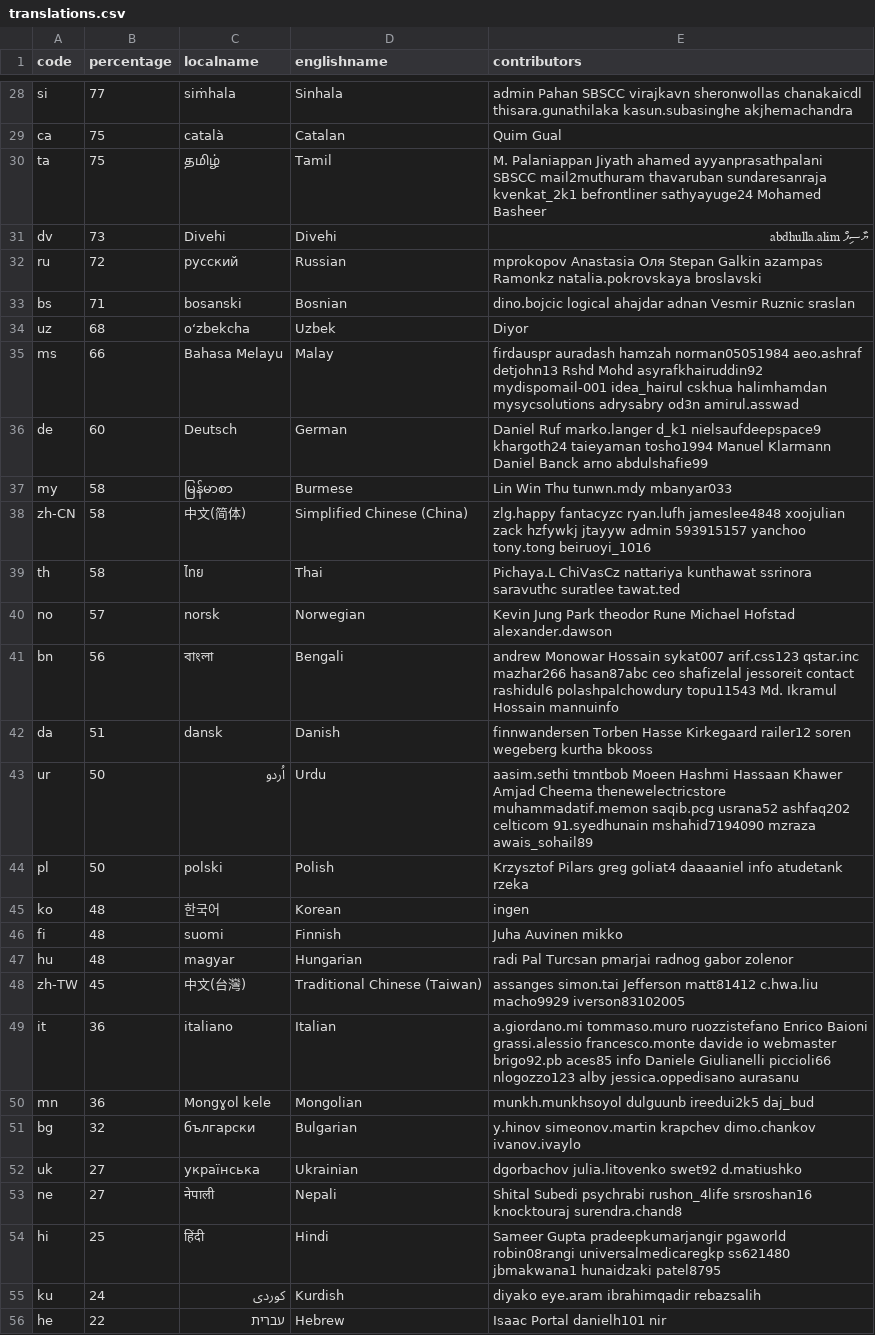
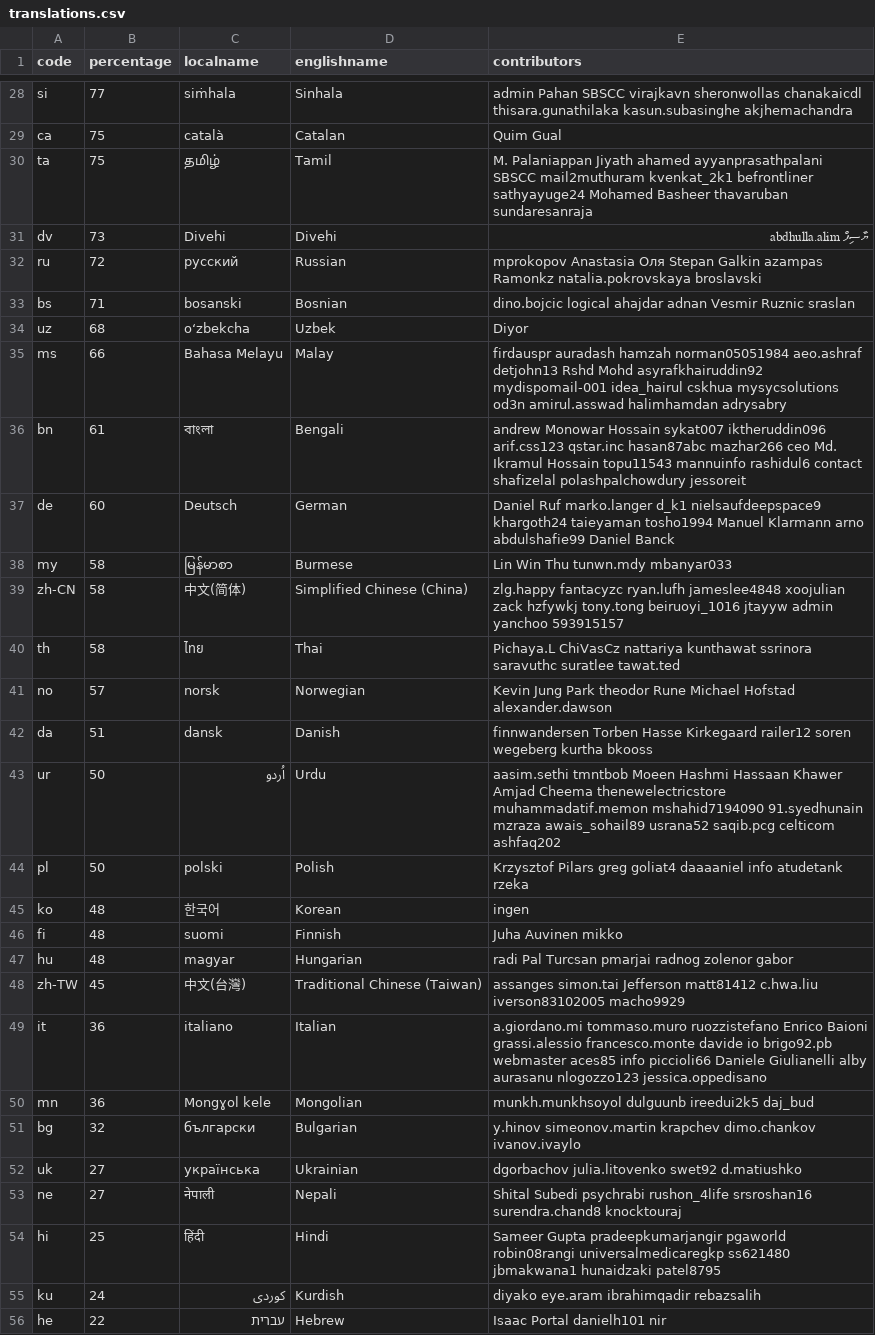
Before and after one commit to 3etechinns/www.manager.io, a CSV file: _data/translations.csv, drawn as a sheet; only a part is shown, gaps mark what is left out; the diff covers the shown part only.

```diff
--- a/_data/translations.csv
+++ b/_data/translations.csv
@@ -29,3 +29,3 @@ si,77,siṁhala,Sinhala,admin Pahan SBSCC virajkavn sheronwollas chanakaicdl thi
 ca,75,català,Catalan,Quim Gual
-ta,75,தமிழ்,Tamil,M. Palaniappan Jiyath ahamed ayyanprasathpalani SBSCC mail2muthuram thavaruban sundaresanraja kvenkat_2k1 befrontliner sathyayuge24 Mohamed Basheer
+ta,75,தமிழ்,Tamil,M. Palaniappan Jiyath ahamed ayyanprasathpalani SBSCC mail2muthuram kvenkat_2k1 befrontliner sathyayuge24 Mohamed Basheer thavaruban sundaresanraja
 dv,73,Divehi,Divehi,ޔާސިފް abdhulla.alim
@@ -34,11 +34,11 @@ bs,71,bosanski,Bosnian,dino.bojcic logical ahajdar adnan Vesmir Ruznic sraslan
 uz,68,oʻzbekcha,Uzbek,Diyor
-ms,66,Bahasa Melayu,Malay,firdauspr auradash hamzah norman05051984 aeo.ashraf detjohn13 Rshd Mohd asyrafkhairuddin92 mydispomail-001 idea_hairul cskhua halimhamdan mysycsolutions adrysabry od3n amirul.asswad
-de,60,Deutsch,German,Daniel Ruf marko.langer d_k1 nielsaufdeepspace9 khargoth24 taieyaman tosho1994 Manuel Klarmann Daniel Banck arno abdulshafie99
+ms,66,Bahasa Melayu,Malay,firdauspr auradash hamzah norman05051984 aeo.ashraf detjohn13 Rshd Mohd asyrafkhairuddin92 mydispomail-001 idea_hairul cskhua mysycsolutions od3n amirul.asswad halimhamdan adrysabry
+bn,61,বাংলা,Bengali,andrew Monowar Hossain sykat007 iktheruddin096 arif.css123 qstar.inc hasan87abc mazhar266 ceo Md. Ikramul Hossain  topu11543 mannuinfo rashidul6 contact shafizelal polashpalchowdury jessoreit
+de,60,Deutsch,German,Daniel Ruf marko.langer d_k1 nielsaufdeepspace9 khargoth24 taieyaman tosho1994 Manuel Klarmann arno abdulshafie99 Daniel Banck
 my,58,မြန်မာစာ,Burmese,Lin Win Thu tunwn.mdy mbanyar033
-zh-CN,58,中文(简体),Simplified Chinese (China),zlg.happy fantacyzc ryan.lufh jameslee4848 xoojulian zack hzfywkj jtayyw admin 593915157 yanchoo tony.tong beiruoyi_1016
+zh-CN,58,中文(简体),Simplified Chinese (China),zlg.happy fantacyzc ryan.lufh jameslee4848 xoojulian zack hzfywkj tony.tong beiruoyi_1016 jtayyw admin yanchoo 593915157
 th,58,ไทย,Thai,Pichaya.L ChiVasCz nattariya kunthawat ssrinora saravuthc suratlee tawat.ted
 no,57,norsk,Norwegian,Kevin Jung Park theodor Rune Michael Hofstad alexander.dawson
-bn,56,বাংলা,Bengali,andrew Monowar Hossain sykat007 arif.css123 qstar.inc mazhar266 hasan87abc ceo shafizelal jessoreit contact rashidul6 polashpalchowdury topu11543 Md. Ikramul Hossain  mannuinfo
 da,51,dansk,Danish,finnwandersen Torben Hasse Kirkegaard railer12 soren wegeberg kurtha bkooss
-ur,50,اُردو,Urdu,aasim.sethi tmntbob Moeen Hashmi Hassaan Khawer Amjad Cheema thenewelectricstore muhammadatif.memon saqib.pcg usrana52 ashfaq202 celticom 91.syedhunain mshahid7194090 mzraza awais_sohail89
+ur,50,اُردو,Urdu,aasim.sethi tmntbob Moeen Hashmi Hassaan Khawer Amjad Cheema thenewelectricstore muhammadatif.memon mshahid7194090 91.syedhunain mzraza awais_sohail89 usrana52 saqib.pcg celticom ashfaq202
 pl,50,polski,Polish,Krzysztof Pilars greg goliat4 daaaaniel info atudetank rzeka
@@ -46,5 +46,5 @@ ko,48,한국어,Korean,ingen
 fi,48,suomi,Finnish,Juha Auvinen mikko
-hu,48,magyar,Hungarian,radi Pal Turcsan pmarjai radnog gabor zolenor
-zh-TW,45,中文(台灣),Traditional Chinese (Taiwan),assanges simon.tai Jefferson matt81412 c.hwa.liu macho9929 iverson83102005
-it,36,italiano,Italian,a.giordano.mi tommaso.muro ruozzistefano Enrico Baioni grassi.alessio francesco.monte davide io webmaster brigo92.pb aces85 info Daniele Giulianelli piccioli66 nlogozzo123 alby jessica.oppedisano aurasanu
+hu,48,magyar,Hungarian,radi Pal Turcsan pmarjai radnog zolenor gabor
+zh-TW,45,中文(台灣),Traditional Chinese (Taiwan),assanges simon.tai Jefferson matt81412 c.hwa.liu iverson83102005 macho9929
+it,36,italiano,Italian,a.giordano.mi tommaso.muro ruozzistefano Enrico Baioni grassi.alessio francesco.monte davide io brigo92.pb webmaster aces85 info piccioli66 Daniele Giulianelli alby aurasanu nlogozzo123 jessica.oppedisano
 mn,36,Mongɣol kele,Mongolian,munkh.munkhsoyol dulguunb ireedui2k5 daj_bud
@@ -52,3 +52,3 @@ bg,32,български,Bulgarian,y.hinov simeonov.martin krapchev dimo.chankov
 uk,27,українська,Ukrainian,dgorbachov julia.litovenko swet92 d.matiushko
-ne,27,नेपाली,Nepali,Shital Subedi psychrabi rushon_4life srsroshan16 knocktouraj surendra.chand8
+ne,27,नेपाली,Nepali,Shital Subedi psychrabi rushon_4life srsroshan16 surendra.chand8 knocktouraj
 hi,25,हिंदी,Hindi,Sameer Gupta pradeepkumarjangir pgaworld robin08rangi universalmedicaregkp ss621480 jbmakwana1 hunaidzaki patel8795
```
Also changed, not shown: 1 added row, 1 removed row and 15 edited cells elsewhere in this file.
